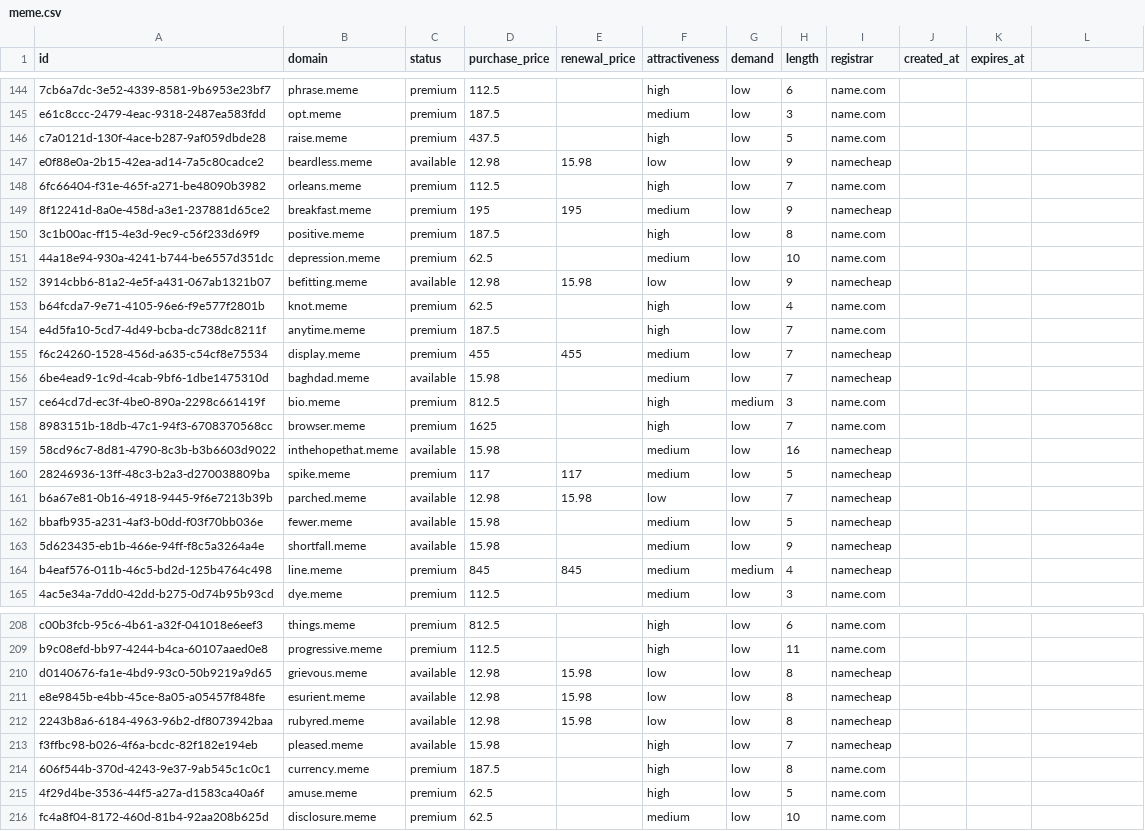
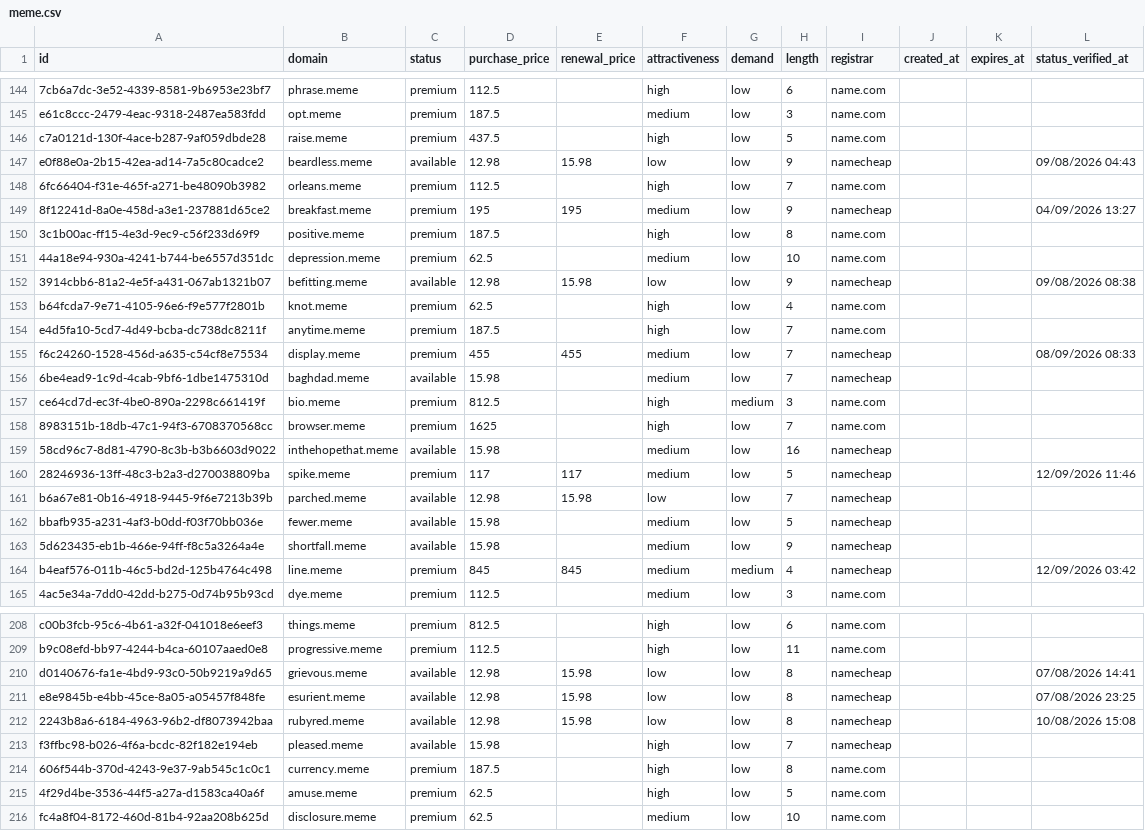
Before and after one commit to UniqueDomains/meme-oneword-domains, a CSV file: meme.csv, drawn as a sheet; only a part is shown, gaps mark what is left out; the diff covers the shown part only.

```diff
--- a/meme.csv
+++ b/meme.csv
@@ -1 +1 @@
-id,domain,status,purchase_price,renewal_price,attractiveness,demand,length,registrar,created_at,expires_at
+id,domain,status,purchase_price,renewal_price,attractiveness,demand,length,registrar,created_at,expires_at,status_verified_at
@@ -147 +147 @@ c7a0121d-130f-4ace-b287-9af059dbde28,raise.meme,premium,437.5,,high,low,5,name.c
-e0f88e0a-2b15-42ea-ad14-7a5c80cadce2,beardless.meme,available,12.98,15.98,low,low,9,namecheap,,
+e0f88e0a-2b15-42ea-ad14-7a5c80cadce2,beardless.meme,available,12.98,15.98,low,low,9,namecheap,,,09/08/2026 04:43
@@ -149 +149 @@ e0f88e0a-2b15-42ea-ad14-7a5c80cadce2,beardless.meme,available,12.98,15.98,low,lo
-8f12241d-8a0e-458d-a3e1-237881d65ce2,breakfast.meme,premium,195,195,medium,low,9,namecheap,,
+8f12241d-8a0e-458d-a3e1-237881d65ce2,breakfast.meme,premium,195,195,medium,low,9,namecheap,,,04/09/2026 13:27
@@ -152 +152 @@ e0f88e0a-2b15-42ea-ad14-7a5c80cadce2,beardless.meme,available,12.98,15.98,low,lo
-3914cbb6-81a2-4e5f-a431-067ab1321b07,befitting.meme,available,12.98,15.98,low,low,9,namecheap,,
+3914cbb6-81a2-4e5f-a431-067ab1321b07,befitting.meme,available,12.98,15.98,low,low,9,namecheap,,,09/08/2026 08:38
@@ -155 +155 @@ e4d5fa10-5cd7-4d49-bcba-dc738dc8211f,anytime.meme,premium,187.5,,high,low,7,name
-f6c24260-1528-456d-a635-c54cf8e75534,display.meme,premium,455,455,medium,low,7,namecheap,,
+f6c24260-1528-456d-a635-c54cf8e75534,display.meme,premium,455,455,medium,low,7,namecheap,,,08/09/2026 08:33
@@ -160 +160 @@ ce64cd7d-ec3f-4be0-890a-2298c661419f,bio.meme,premium,812.5,,high,medium,3,name.
-28246936-13ff-48c3-b2a3-d270038809ba,spike.meme,premium,117,117,medium,low,5,namecheap,,
+28246936-13ff-48c3-b2a3-d270038809ba,spike.meme,premium,117,117,medium,low,5,namecheap,,,12/09/2026 11:46
@@ -164 +164 @@ bbafb935-a231-4af3-b0dd-f03f70bb036e,fewer.meme,available,15.98,,medium,low,5,na
-b4eaf576-011b-46c5-bd2d-125b4764c498,line.meme,premium,845,845,medium,medium,4,namecheap,,
+b4eaf576-011b-46c5-bd2d-125b4764c498,line.meme,premium,845,845,medium,medium,4,namecheap,,,12/09/2026 03:42
@@ -210,3 +210,3 @@ b9c08efd-bb97-4244-b4ca-60107aaed0e8,progressive.meme,premium,112.5,,high,low,11
-d0140676-fa1e-4bd9-93c0-50b9219a9d65,grievous.meme,available,12.98,15.98,low,low,8,namecheap,,
-e8e9845b-e4bb-45ce-8a05-a05457f848fe,esurient.meme,available,12.98,15.98,low,low,8,namecheap,,
-2243b8a6-6184-4963-96b2-df8073942baa,rubyred.meme,available,12.98,15.98,low,low,8,namecheap,,
+d0140676-fa1e-4bd9-93c0-50b9219a9d65,grievous.meme,available,12.98,15.98,low,low,8,namecheap,,,07/08/2026 14:41
+e8e9845b-e4bb-45ce-8a05-a05457f848fe,esurient.meme,available,12.98,15.98,low,low,8,namecheap,,,07/08/2026 23:25
+2243b8a6-6184-4963-96b2-df8073942baa,rubyred.meme,available,12.98,15.98,low,low,8,namecheap,,,10/08/2026 15:08
```
Also changed, not shown: 140 edited cells elsewhere in this file, 6 other files.
